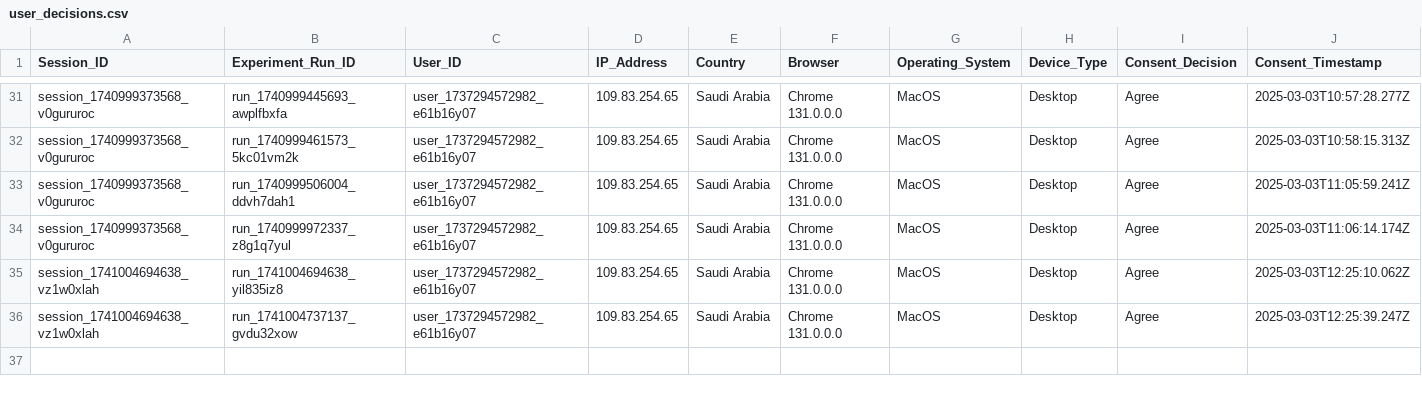
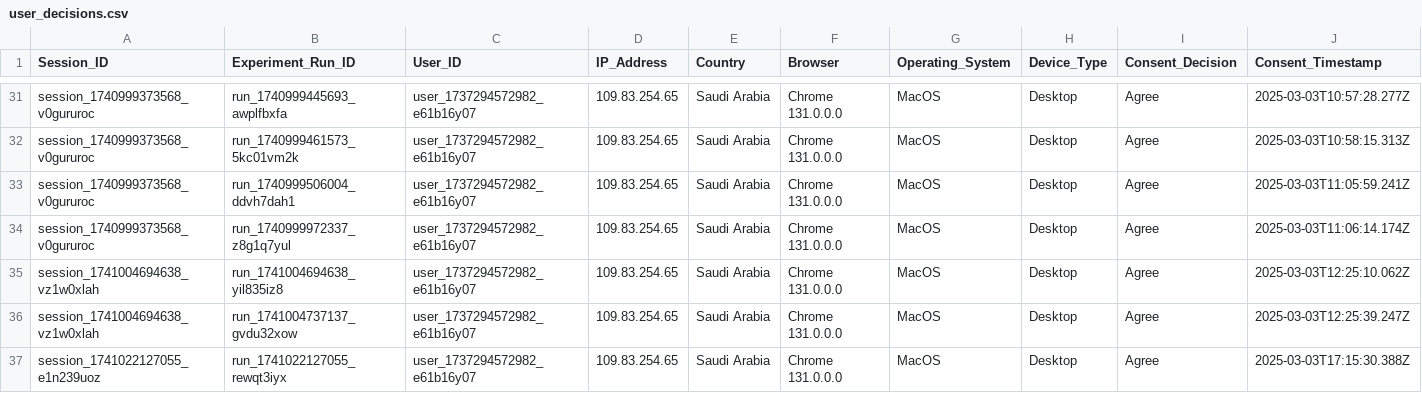
Before and after one commit to MARAM701/tracking-server, a CSV file: data/user_decisions.csv, drawn as a sheet; only a part is shown, gaps mark what is left out; rows hold the shown columns only; the diff names each change by its address in the sheet, - before the commit and + after, or states it on an @@ line.

Commit message:
Update tracking data

```diff
--- a/data/user_decisions.csv
+++ b/data/user_decisions.csv
+row 37: session_1741022127055_e1n239uoz | run_1741022127055_rewqt3iyx | user_1737294572982_e61b16y07 | 109.83.254.65 | Saudi Arabia | Chrome 131.0.0.0 | MacOS | Desktop | Agree | 2025-03-03T17:15:30.388Z
```
